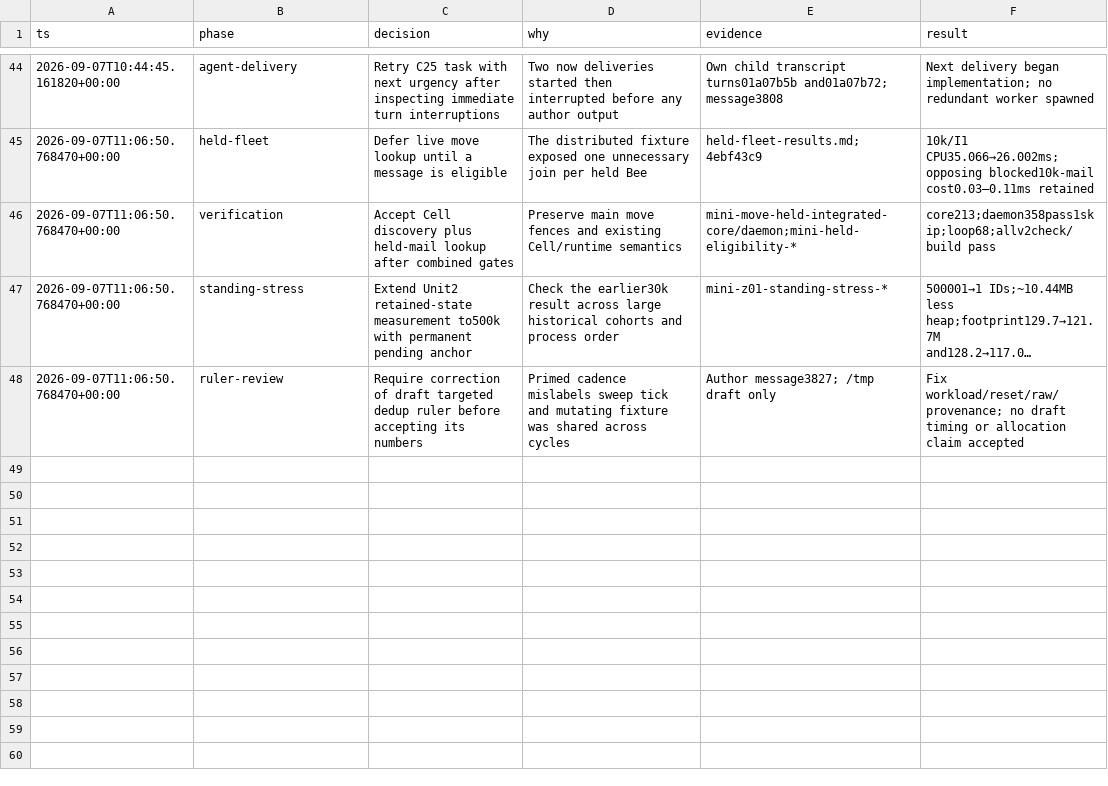
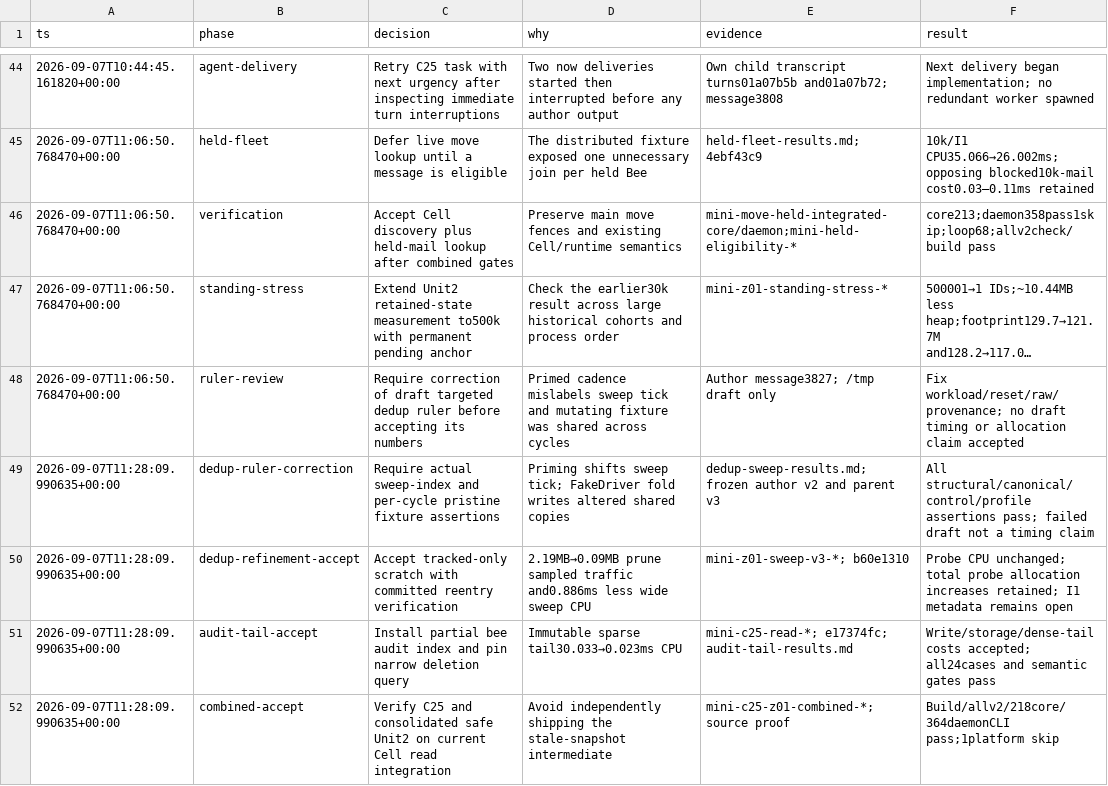
Before and after one commit to honeybeehq/honeybee, a TSV file: docs/performance/2026-09-07-exhaustive/decisions.tsv, drawn as a sheet; only a part is shown, gaps mark what is left out; long unchanged cells end in ….

```diff
--- a/docs/performance/2026-09-07-exhaustive/decisions.tsv
+++ b/docs/performance/2026-09-07-exhaustive/decisions.tsv
@@ -48 +48,5 @@ ts	phase	decision	why	evidence	result
 2026-09-07T11:06:50.768470+00:00	ruler-review	Require correction of draft targeted dedup ruler before accepting its numbers	Primed cadence mislabels sweep tick and mutating fixture was shared across cycles	Author message3827; /tmp draft only	Fix workload/reset/raw/provenance; no draft timing or allocation claim accepted
+2026-09-07T11:28:09.990635+00:00	dedup-ruler-correction	Require actual sweep-index and per-cycle pristine fixture assertions	Priming shifts sweep tick; FakeDriver fold writes altered shared copies	dedup-sweep-results.md; frozen author v2 and parent v3	All structural/canonical/control/profile assertions pass; failed draft not a timing claim
+2026-09-07T11:28:09.990635+00:00	dedup-refinement-accept	Accept tracked-only scratch with committed reentry verification	2.19MB→0.09MB prune sampled traffic and0.886ms less wide sweep CPU	mini-z01-sweep-v3-*; b60e1310	Probe CPU unchanged; total probe allocation increases retained; I1 metadata remains open
+2026-09-07T11:28:09.990635+00:00	audit-tail-accept	Install partial bee audit index and pin narrow deletion query	Immutable sparse tail30.033→0.023ms CPU	mini-c25-read-*; e17374fc; audit-tail-results.md	Write/storage/dense-tail costs accepted; all24cases and semantic gates pass
+2026-09-07T11:28:09.990635+00:00	combined-accept	Verify C25 and consolidated safe Unit2 on current Cell read integration	Avoid independently shipping the stale-snapshot intermediate	mini-c25-z01-combined-*; source proof	Build/allv2/218core/364daemonCLI pass;1platform skip
```
Also changed, not shown: docs/performance/2026-09-07-exhaustive/results.csv, docs/performance/2026-09-07-exhaustive/tracker.csv, 41 other files.
